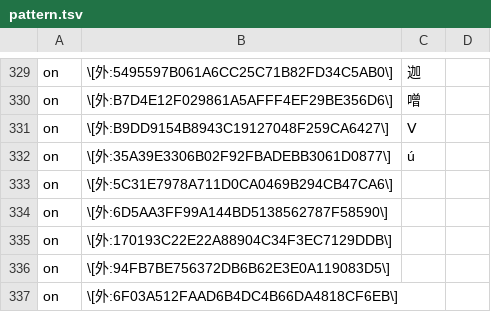
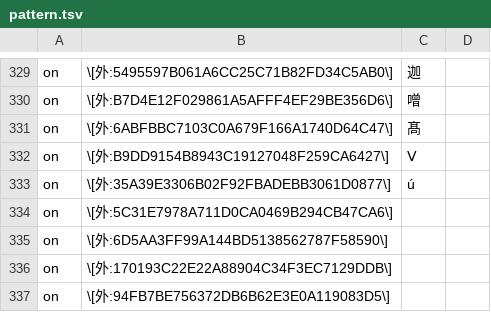
Before and after one commit to Nekomoekissaten-SUB/nekomoe-jp-formatter, a TSV file: dist/pattern.tsv, drawn as a sheet; only a part is shown, gaps mark what is left out; the shorter side is filled out with more unchanged rows; the diff names each change by its address in the sheet, - before the commit and + after, or states it on an @@ line.

Commit message:
添加外字

```diff
--- a/dist/pattern.tsv
+++ b/dist/pattern.tsv
+row 331: on | \[外:6ABFBBC7103C0A679F166A1740D64C47\] | 髙
```
